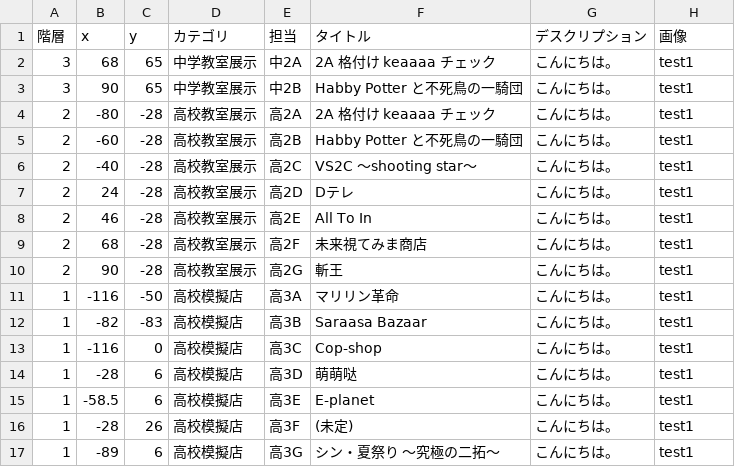
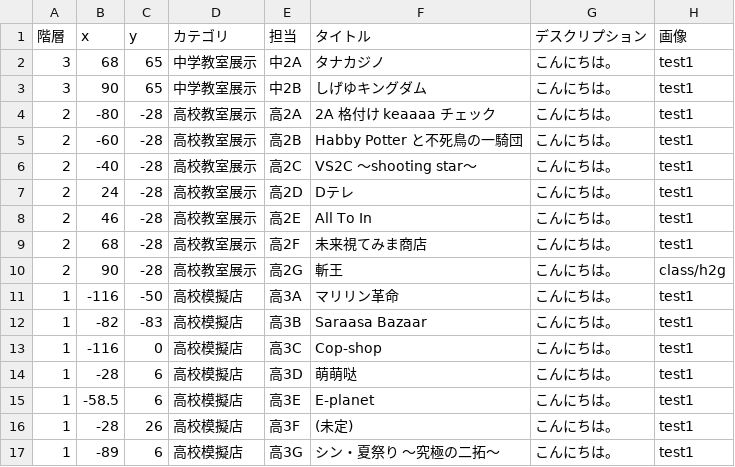
Before and after one commit to nearfactory/toinsai-kagaku, a CSV file: asset/csv/2dmap.csv, drawn as a sheet.

```diff
--- a/asset/csv/2dmap.csv
+++ b/asset/csv/2dmap.csv
@@ -1,4 +1,4 @@
 階層,x,y,カテゴリ,担当,タイトル,デスクリプション,画像
-3,68,65,中学教室展示,中2A,2A 格付け keaaaa チェック,こんにちは。,test1
-3,90,65,中学教室展示,中2B,Habby Potter と不死鳥の一騎団,こんにちは。,test1
+3,68,65,中学教室展示,中2A,タナカジノ,こんにちは。,test1
+3,90,65,中学教室展示,中2B,しげゆキングダム,こんにちは。,test1
 2,-80,-28,高校教室展示,高2A,2A 格付け keaaaa チェック,こんにちは。,test1
@@ -9,3 +9,3 @@
 2,68,-28,高校教室展示,高2F,未来視てみま商店,こんにちは。,test1
-2,90,-28,高校教室展示,高2G,斬王,こんにちは。,test1
+2,90,-28,高校教室展示,高2G,斬王,こんにちは。,class/h2g
 1,-116,-50,高校模擬店,高3A,マリリン革命,こんにちは。,test1
```
Also changed, not shown: asset/csv/day1.csv, 7 other files.
